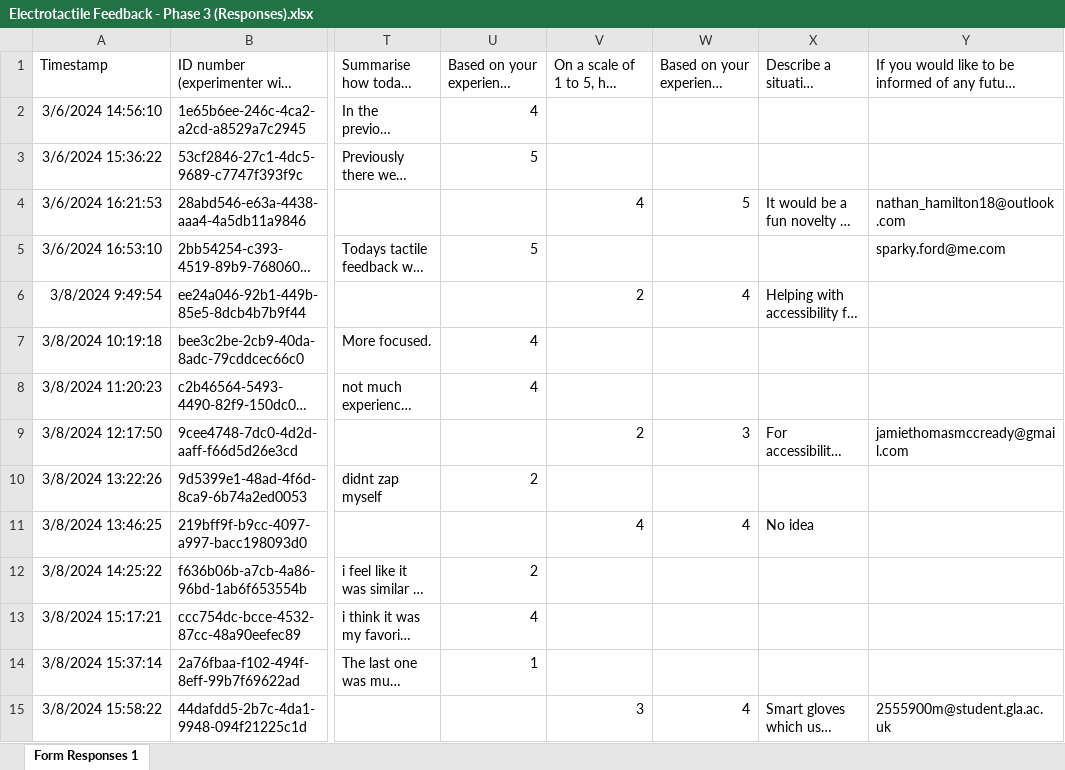
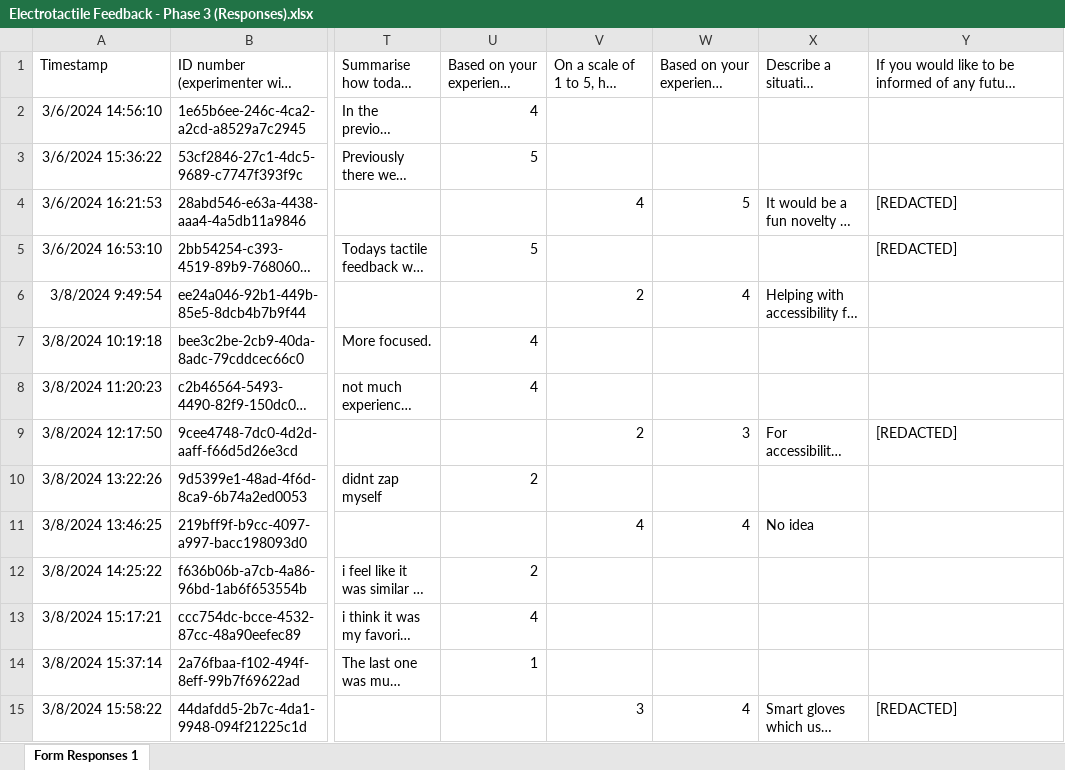
Before and after one commit to AaronMilne19/electrotactile-feedback, an Excel workbook: data/raw/Questionnaire/Electrotactile Feedback - Phase 3 (Responses).xlsx, sheet Form Responses 1, drawn as a sheet; only a part is shown, gaps mark what is left out; long unchanged cells end in …; values as stored, in another font and other column widths than the file's, no borders; charts and pictures not drawn; the diff names each change by its address in the sheet, - before the commit and + after, or states it on an @@ line.

Commit message:
Redacted email addresses from mailing list questionnaire responses

```diff
--- a/data/raw/Questionnaire/Electrotactile Feedback - Phase 3 (Responses).xlsx (sheet Form Responses 1)
+++ b/data/raw/Questionnaire/Electrotactile Feedback - Phase 3 (Responses).xlsx (sheet Form Responses 1)
-Y4: nathan_hamilton18@outlook.com
+Y4: [REDACTED]
-Y5: sparky.ford@me.com
+Y5: [REDACTED]
-Y9: jamiethomasmccready@gmail.com
+Y9: [REDACTED]
-Y15: 2555900m@student.gla.ac.uk
+Y15: [REDACTED]
```
Also changed, not shown: charts or pictures, 2 other files.
